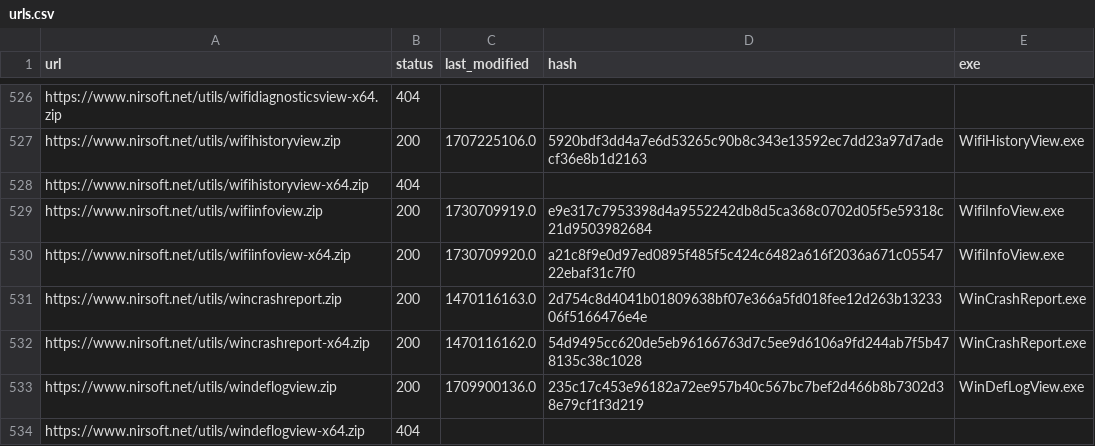
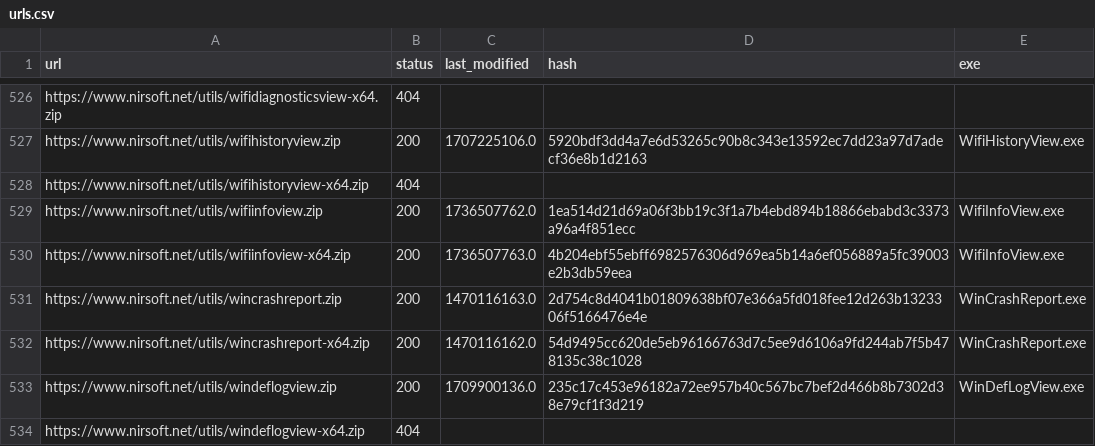
Before and after one commit to ScoopInstaller/Nirsoft, a CSV file: cache/urls.csv, drawn as a sheet; only a part is shown, gaps mark what is left out.

```diff
--- a/cache/urls.csv
+++ b/cache/urls.csv
@@ -528,4 +528,4 @@ https://www.nirsoft.net/utils/wifihistoryview.zip,200,1707225106.0,5920bdf3dd4a7
 https://www.nirsoft.net/utils/wifihistoryview-x64.zip,404,,,
-https://www.nirsoft.net/utils/wifiinfoview.zip,200,1730709919.0,e9e317c7953398d4a9552242db8d5ca368c0702d05f5e59318c21d9503982684,WifiInfoView.exe
-https://www.nirsoft.net/utils/wifiinfoview-x64.zip,200,1730709920.0,a21c8f9e0d97ed0895f485f5c424c6482a616f2036a671c0554722ebaf31c7f0,WifiInfoView.exe
+https://www.nirsoft.net/utils/wifiinfoview.zip,200,1736507762.0,1ea514d21d69a06f3bb19c3f1a7b4ebd894b18866ebabd3c3373a96a4f851ecc,WifiInfoView.exe
+https://www.nirsoft.net/utils/wifiinfoview-x64.zip,200,1736507763.0,4b204ebf55ebff6982576306d969ea5b14a6ef056889a5fc39003e2b3db59eea,WifiInfoView.exe
 https://www.nirsoft.net/utils/wincrashreport.zip,200,1470116163.0,2d754c8d4041b01809638bf07e366a5fd018fee12d263b1323306f5166476e4e,WinCrashReport.exe
```
